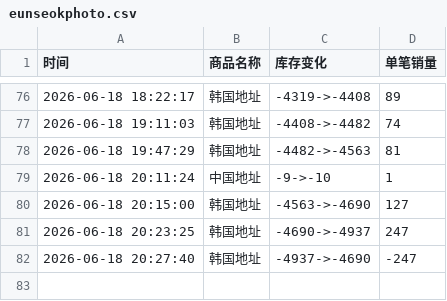
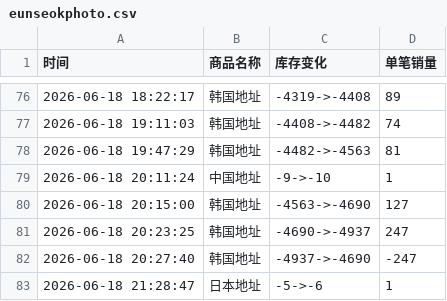
Before and after one commit to yuiki001/eunseokphoto-k40619, a CSV file: eunseokphoto.csv, drawn as a sheet; only a part is shown, gaps mark what is left out.

Commit message:
自动更新数据 2026-06-18 21:28:57

```diff
--- a/eunseokphoto.csv
+++ b/eunseokphoto.csv
@@ -82 +82,2 @@
 2026-06-18 20:27:40,韩国地址,-4937->-4690,-247
+2026-06-18 21:28:47,日本地址,-5->-6,1
```
